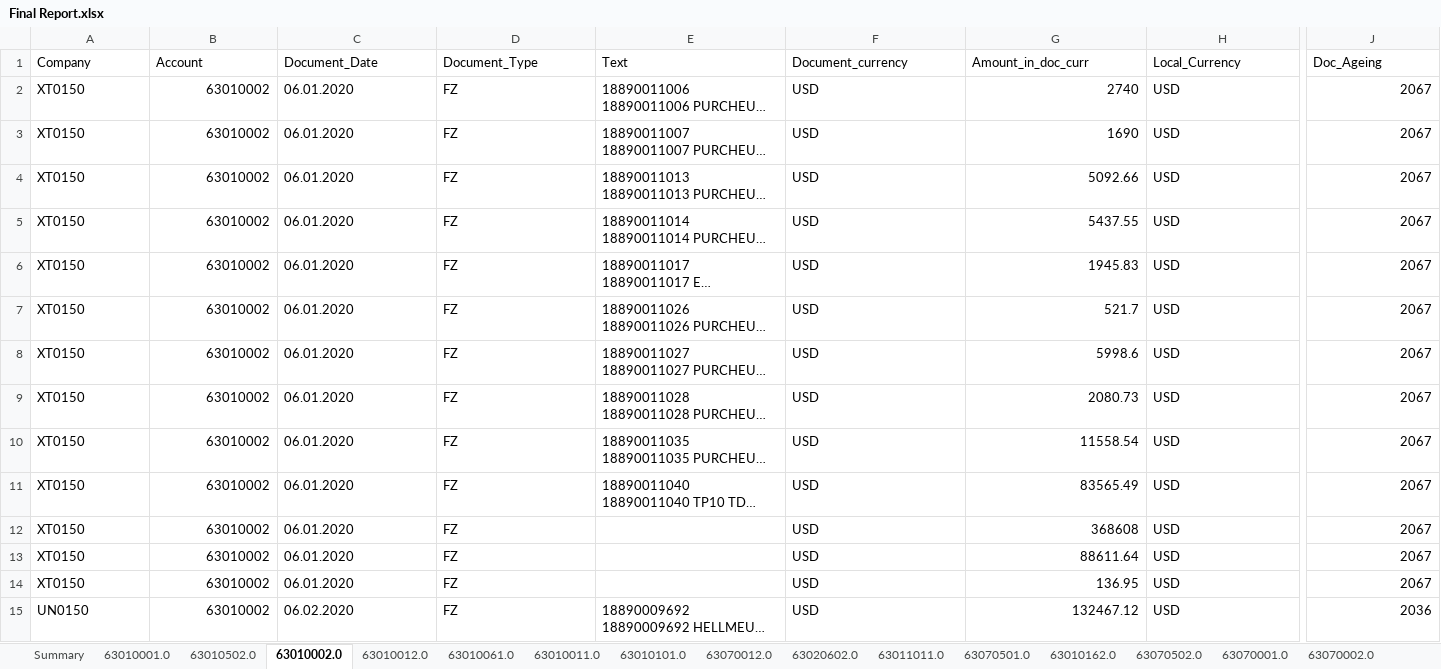
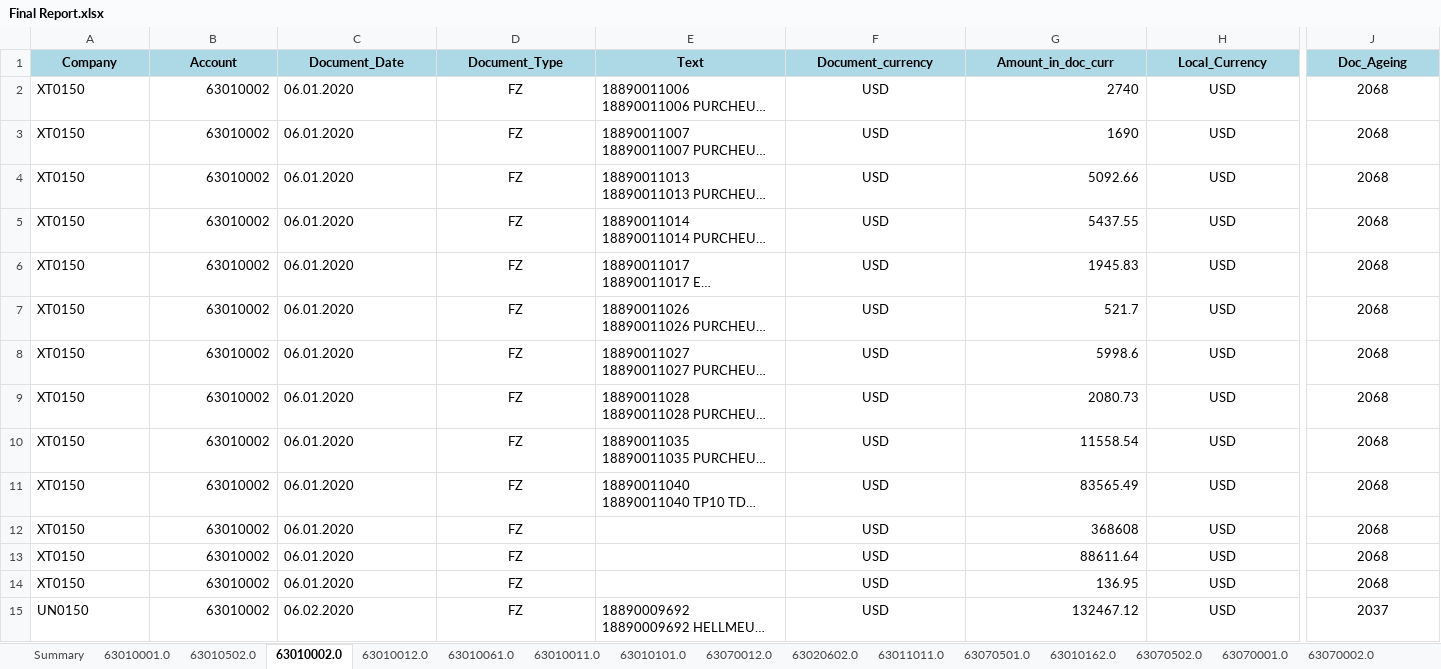
Before and after one commit to heshara2000/Document-Ageing-Report, an Excel workbook: Final Report.xlsx, sheet 63010002.0, drawn as a sheet; only a part is shown, gaps mark what is left out; long unchanged cells end in …; values as stored, in another font and other column widths than the file's, no borders; the diff covers the shown part only; the diff names each change by its address in the sheet, - before the commit and + after, or states it on an @@ line.

Commit message:
center the data values in account sheets

```diff
--- a/Final Report.xlsx (sheet 63010002.0)
+++ b/Final Report.xlsx (sheet 63010002.0)
@@ A1:J1 alignment: left → center, fill: none → #ADD8E6, bold: off → on @@
-D2:D15 alignment: left
+D2:D15 alignment: center
-F2:F15 alignment: left
+F2:F15 alignment: center
-H2:H15 alignment: left
+H2:H15 alignment: center
-J2:J14 (Doc_Ageing): 2067
+J2:J14 (Doc_Ageing): 2068
-J2:J15 alignment: right
+J2:J15 alignment: center
-J15 (Doc_Ageing): 2036
+J15 (Doc_Ageing): 2037
```
Also changed, not shown: 125 edited cells and cell formats elsewhere in this sheet, sheet 63010001.0, sheet 63010012.0, sheet 63010502.0, sheet 63020001.0, sheet 63010011.0, sheet 63011011.0, 19 more sheets, 2 other files.
